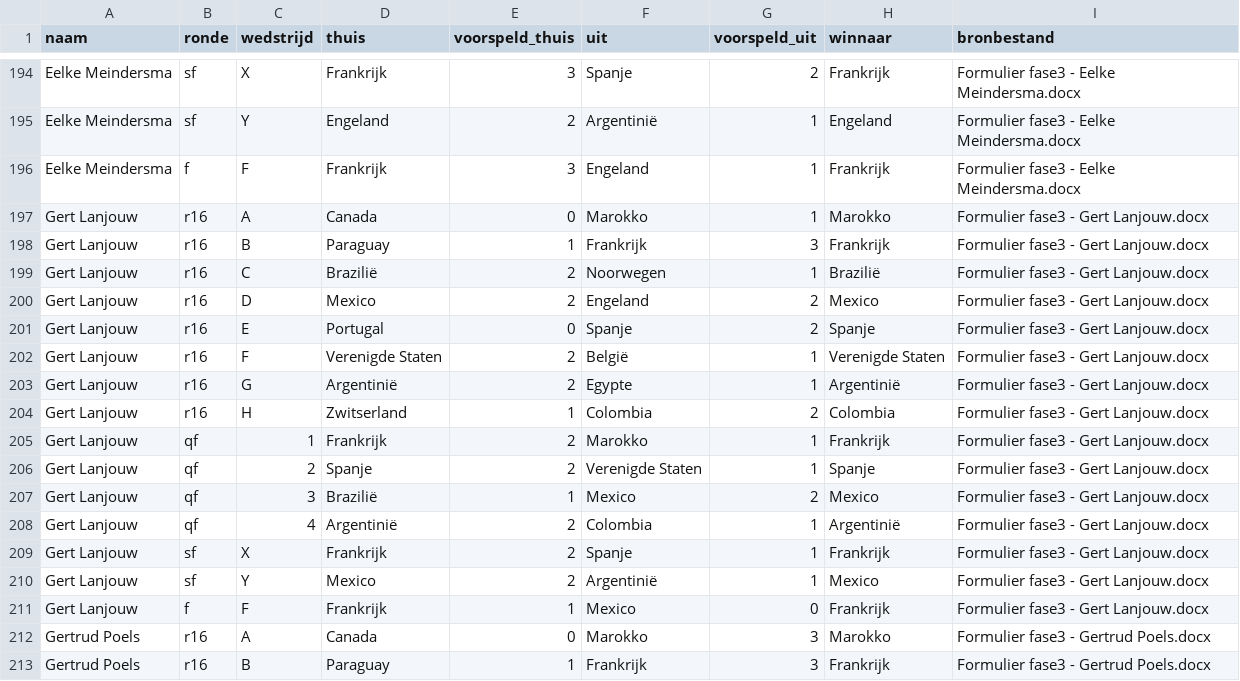
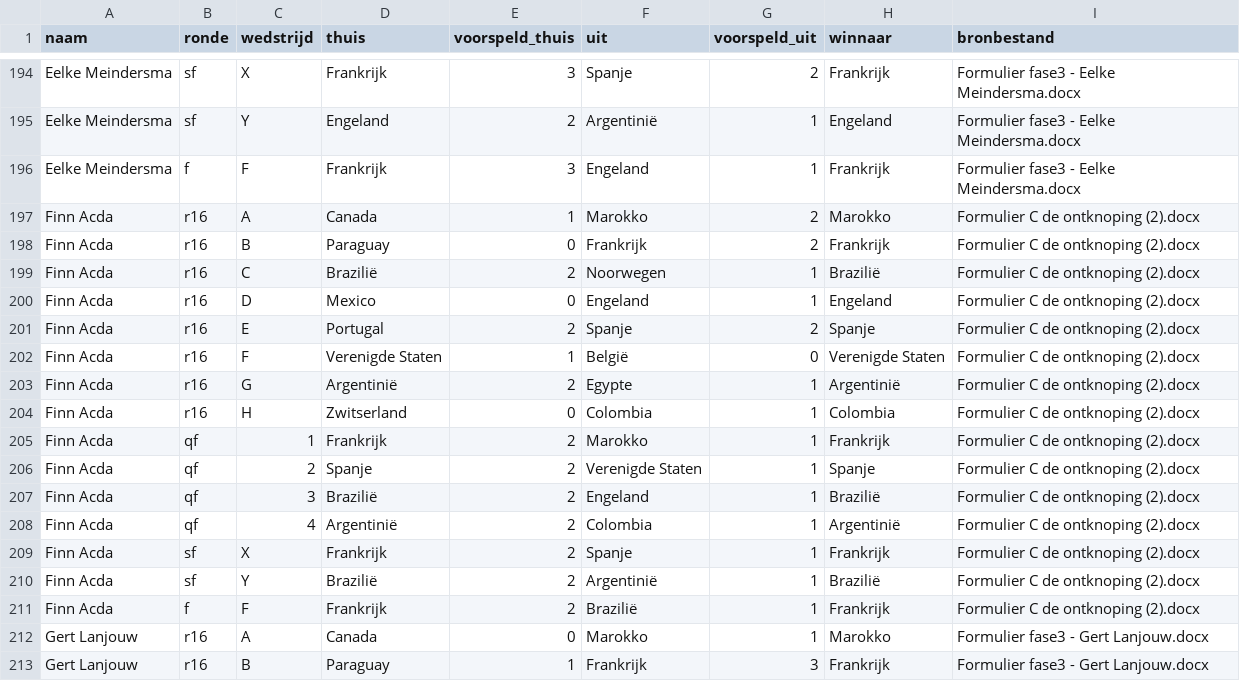
Before and after one commit to RSlanjouw/wk_2026, a CSV file: data/fase3/voorspellingen_fase3.csv, drawn as a sheet; only a part is shown, gaps mark what is left out; the shorter side is filled out with more unchanged rows; the diff names each change by its address in the sheet, - before the commit and + after, or states it on an @@ line.

Commit message:
finn added

```diff
--- a/data/fase3/voorspellingen_fase3.csv
+++ b/data/fase3/voorspellingen_fase3.csv
+row 197: Finn Acda | r16 | A | Canada | 1 | Marokko | 2 | Marokko | Formulier C de ontknoping (2).docx
+row 198: Finn Acda | r16 | B | Paraguay | 0 | Frankrijk | 2 | Frankrijk | Formulier C de ontknoping (2).docx
+row 199: Finn Acda | r16 | C | Brazilië | 2 | Noorwegen | 1 | Brazilië | Formulier C de ontknoping (2).docx
+row 200: Finn Acda | r16 | D | Mexico | 0 | Engeland | 1 | Engeland | Formulier C de ontknoping (2).docx
+row 201: Finn Acda | r16 | E | Portugal | 2 | Spanje | 2 | Spanje | Formulier C de ontknoping (2).docx
+row 202: Finn Acda | r16 | F | Verenigde Staten | 1 | België | 0 | Verenigde Staten | Formulier C de ontknoping (2).docx
+row 203: Finn Acda | r16 | G | Argentinië | 2 | Egypte | 1 | Argentinië | Formulier C de ontknoping (2).docx
+row 204: Finn Acda | r16 | H | Zwitserland | 0 | Colombia | 1 | Colombia | Formulier C de ontknoping (2).docx
+row 205: Finn Acda | qf | 1 | Frankrijk | 2 | Marokko | 1 | Frankrijk | Formulier C de ontknoping (2).docx
+row 206: Finn Acda | qf | 2 | Spanje | 2 | Verenigde Staten | 1 | Spanje | Formulier C de ontknoping (2).docx
+row 207: Finn Acda | qf | 3 | Brazilië | 2 | Engeland | 1 | Brazilië | Formulier C de ontknoping (2).docx
+row 208: Finn Acda | qf | 4 | Argentinië | 2 | Colombia | 1 | Argentinië | Formulier C de ontknoping (2).docx
+row 209: Finn Acda | sf | X | Frankrijk | 2 | Spanje | 1 | Frankrijk | Formulier C de ontknoping (2).docx
+row 210: Finn Acda | sf | Y | Brazilië | 2 | Argentinië | 1 | Brazilië | Formulier C de ontknoping (2).docx
+row 211: Finn Acda | f | F | Frankrijk | 2 | Brazilië | 1 | Frankrijk | Formulier C de ontknoping (2).docx
```
